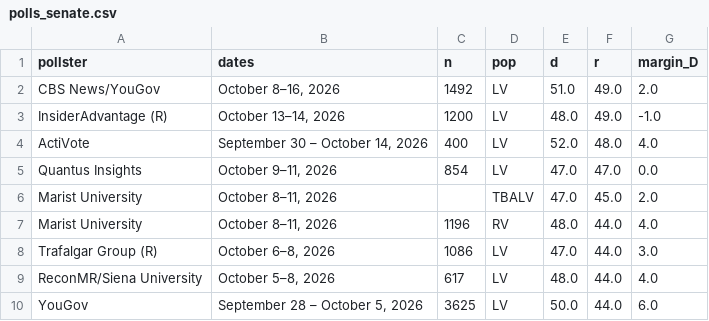
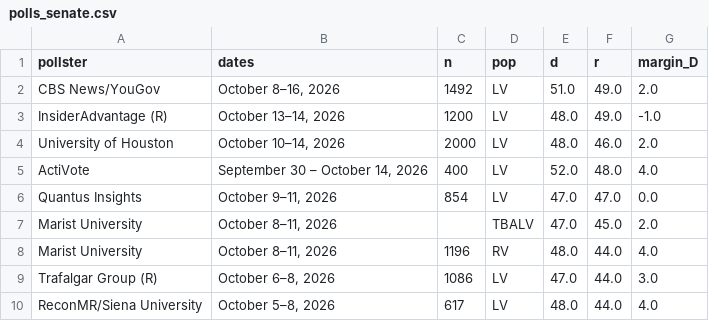
Before and after one commit to sujaynadkarni/texas-senate-forecast-2026, a CSV file: data/polls_senate.csv, drawn as a sheet; only a part is shown; the shorter side is filled out with more unchanged rows; the diff names each change by its address in the sheet, - before the commit and + after, or states it on an @@ line.

```diff
--- a/data/polls_senate.csv
+++ b/data/polls_senate.csv
+row 4: University of Houston | October 10–14, 2026 | 2000 | LV | 48.0 | 46.0 | 2.0
```
Also changed, not shown: data/polls_governor.csv, 15 other files.
